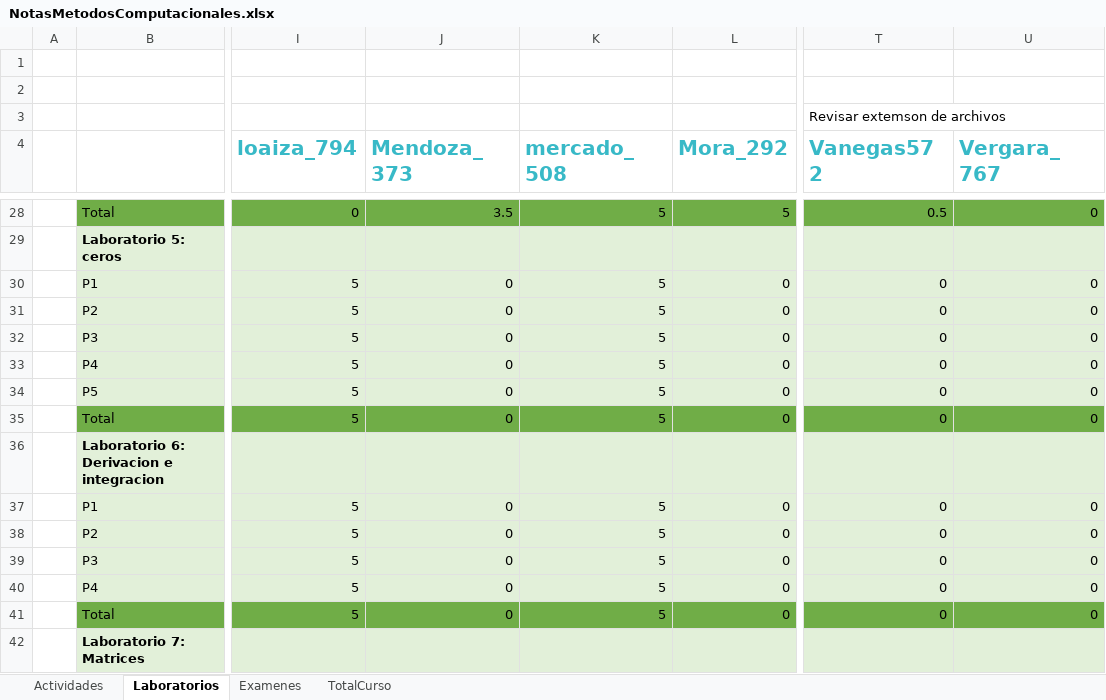
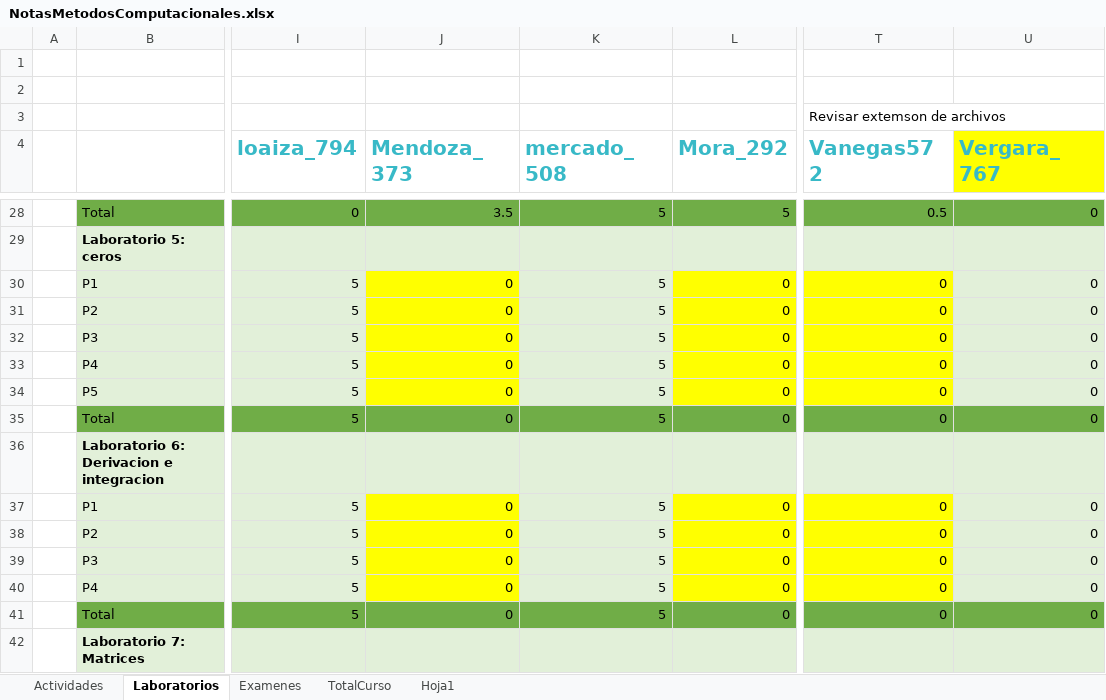
Before and after one commit to hernansalinas/CursoMetodosComputacionales, an Excel workbook: NotasMetodosComputacionales.xlsx, sheet Laboratorios, drawn as a sheet; only a part is shown, gaps mark what is left out; values as stored, in another font and other column widths than the file's, no borders; the diff covers the shown part only; the diff names each change by its address in the sheet, - before the commit and + after, or states it on an @@ line.

```diff
--- a/NotasMetodosComputacionales.xlsx (sheet Laboratorios)
+++ b/NotasMetodosComputacionales.xlsx (sheet Laboratorios)
+sheet tab: Hoja1
-U4 fill: none
+U4 fill: #FFFF00
-J30:J34 fill: #E2F0D9
+J30:J34 fill: #FFFF00
-L30:L34 fill: #E2F0D9
+L30:L34 fill: #FFFF00
-T30:T34 fill: #E2F0D9
+T30:T34 fill: #FFFF00
-J37:J40 fill: #E2F0D9
+J37:J40 fill: #FFFF00
-L37:L40 fill: #E2F0D9
+L37:L40 fill: #FFFF00
-T37:T40 fill: #E2F0D9
+T37:T40 fill: #FFFF00
```
Also changed, not shown: cell formats elsewhere in this sheet, sheet TotalCurso, sheet Examenes, sheet Actividades, 21 other files.
